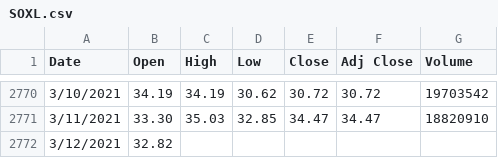
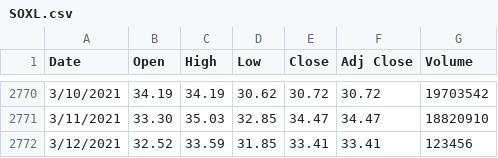
Before and after one commit to tonytieger/temp, a CSV file: SOXL.csv, drawn as a sheet; only a part is shown, gaps mark what is left out.

Commit message:
Update SOXL.csv

```diff
--- a/SOXL.csv
+++ b/SOXL.csv
@@ -2771,2 +2771,2 @@ Date,Open,High,Low,Close,Adj Close,Volume
 3/11/2021,33.30,35.03,32.85,34.47,34.47,18820910
-3/12/2021,32.82,,,,,
+3/12/2021,32.52,33.59,31.85,33.41,33.41,123456
```
